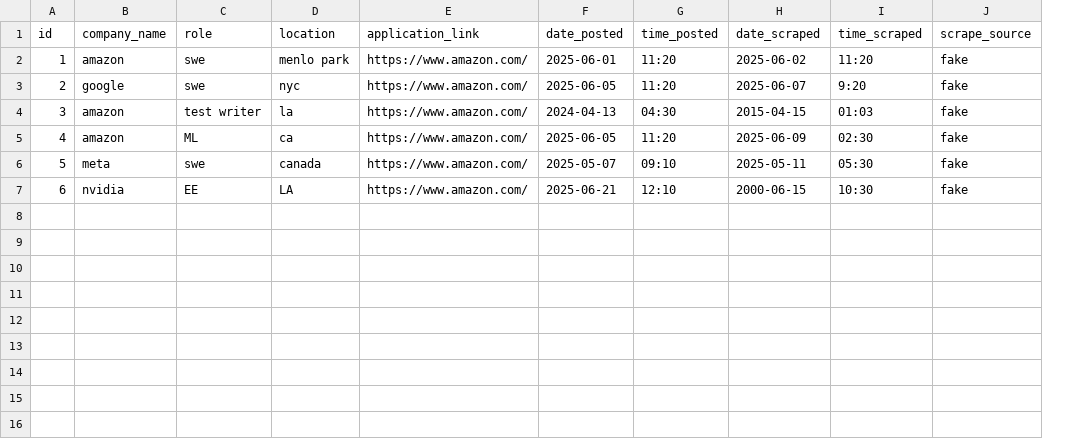
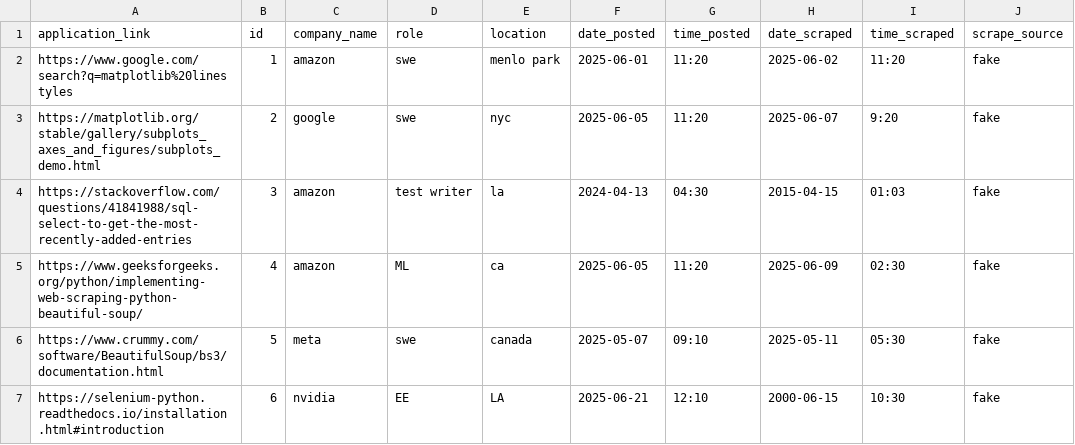
Before and after one commit to jaydent4/JobBot, a CSV file: manager/fake_data.csv, drawn as a sheet; only a part is shown; removed rows and columns are numbered as before the commit, all else as after; the diff names each change by its address in the sheet, - before the commit and + after, or states it on an @@ line.

Commit message:
added recency flag, changed dB to have app_link as primary key

```diff
--- a/manager/fake_data.csv
+++ b/manager/fake_data.csv
+column A (application_link), rows 2-7: https://www.google.com/search?q=matplotlib%20linestyles | https://matplotlib.org/stable/gallery/subplots_axes_and_figures/subplots_demo.html | https://stackoverflow.com/questions/41841988/sql-select-to-get-the-most-recently-added-entries | https://www.geeksforgeeks.org/python/implementing-web-scraping-python-beautiful-soup/ | https://www.crummy.com/software/BeautifulSoup/bs3/documentation.html | https://selenium-python.readthedocs.io/installation.html#introduction
-column E (application_link), rows 2-7: all https://www.amazon.com/
```
Also changed, not shown: 5 other files.
